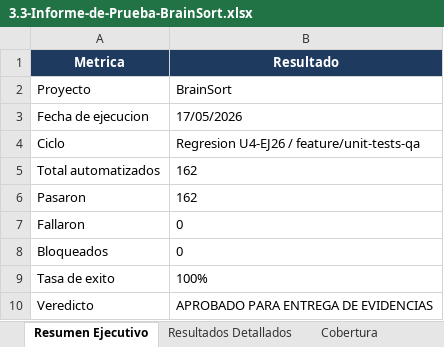
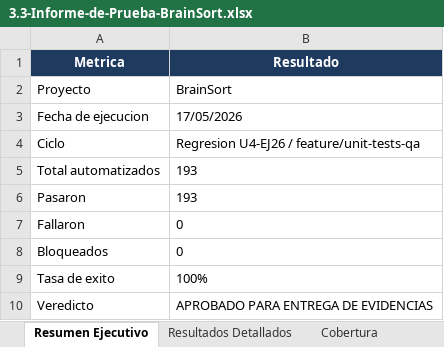
Before and after one commit to BrainSort/brainsort-specs, an Excel workbook: pruebas/3.3-Informe-de-Prueba-BrainSort.xlsx, sheet Resumen Ejecutivo, drawn as a sheet; values as stored, in another font and other column widths than the file's, no borders; the diff names each change by its address in the sheet, - before the commit and + after, or states it on an @@ line.

```diff
--- a/pruebas/3.3-Informe-de-Prueba-BrainSort.xlsx (sheet Resumen Ejecutivo)
+++ b/pruebas/3.3-Informe-de-Prueba-BrainSort.xlsx (sheet Resumen Ejecutivo)
-B5:B6 (Resultado): 162
+B5:B6 (Resultado): 193
```
Also changed, not shown: sheet Resultados Detallados, pruebas/3.2-Casos-de-Prueba-BrainSort.xlsx, pruebas/ejemplos/3.2-Casos-de-Prueba-EJEMPLO.xlsx, 10 other files.
